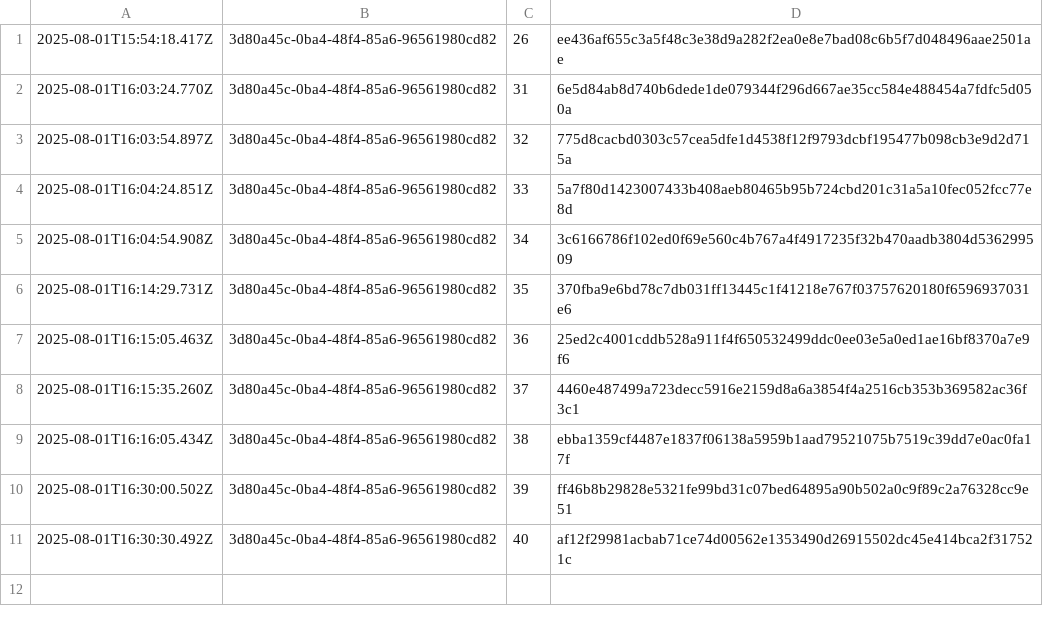
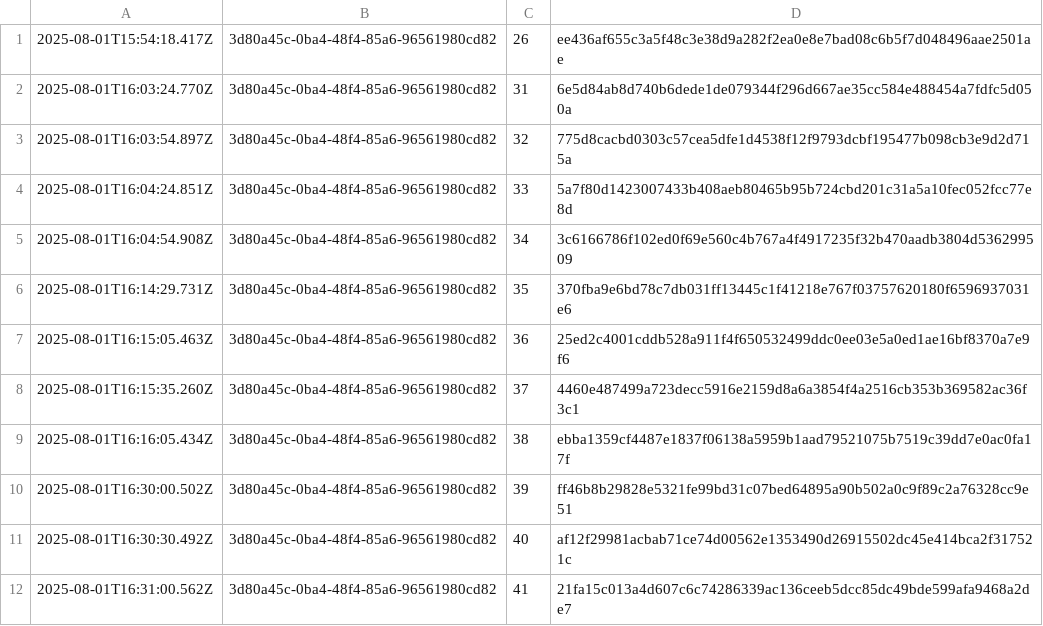
Before and after one commit to traceprompt/open-anchors, a CSV file: 2025-08-01.csv, drawn as a sheet; the diff names each change by its address in the sheet, - before the commit and + after, or states it on an @@ line.

Commit message:
anchor 1 roots (2025-08-01)

```diff
--- a/2025-08-01.csv
+++ b/2025-08-01.csv
+row 12: 2025-08-01T16:31:00.562Z | 3d80a45c-0ba4-48f4-85a6-96561980cd82 | 41 | 21fa15c013a4d607c6c74286339ac136ceeb5dcc85dc49bde599afa9468a2de7
```
